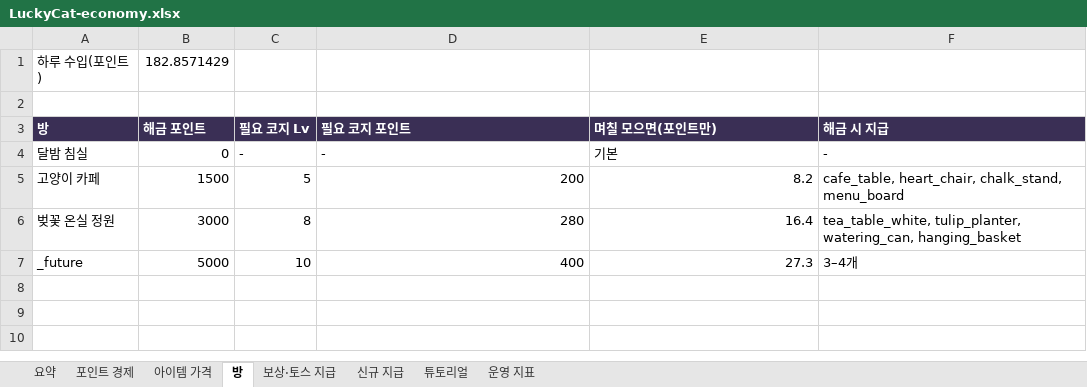
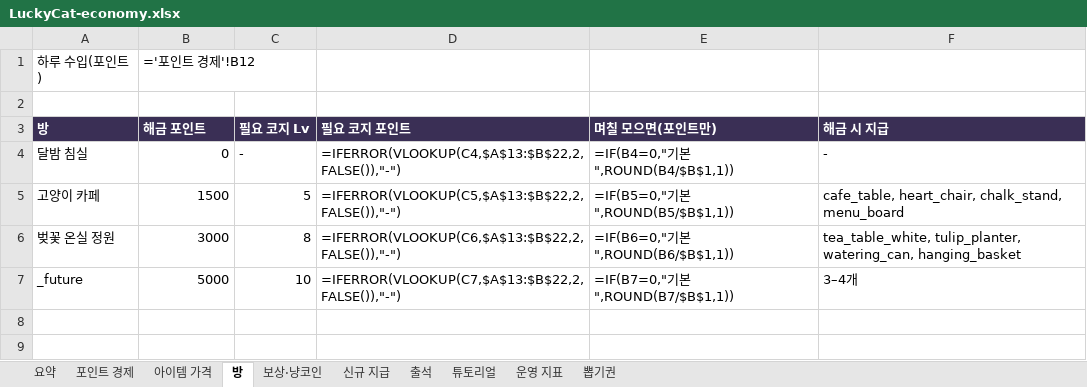
Before and after one commit to kwt0821-toss/good_luck_today, an Excel workbook: config/LuckyCat-economy.xlsx, sheet 방, drawn as a sheet; only a part is shown; the shorter side is filled out with more unchanged rows; values as stored, in another font and other column widths than the file's, no borders; formulas without a stored value are shown as written; the diff names each change by its address in the sheet, - before the commit and + after, or states it on an @@ line.

```diff
--- a/config/LuckyCat-economy.xlsx (sheet 방)
+++ b/config/LuckyCat-economy.xlsx (sheet 방)
-sheet tab: 보상·토스 지급
+sheet tab: 보상·냥코인
+sheet tab: 출석
+sheet tab: 뽑기권
-B1: 182.8571429
+B1: ='포인트 경제'!B12
-D4: -
+D4: =IFERROR(VLOOKUP(C4,$A$13:$B$22,2,FALSE()),"-")
-E4: 기본
+E4: =IF(B4=0,"기본",ROUND(B4/$B$1,1))
-D5: 200
+D5: =IFERROR(VLOOKUP(C5,$A$13:$B$22,2,FALSE()),"-")
-E5: 8.2
+E5: =IF(B5=0,"기본",ROUND(B5/$B$1,1))
-D6: 280
+D6: =IFERROR(VLOOKUP(C6,$A$13:$B$22,2,FALSE()),"-")
-E6: 16.4
+E6: =IF(B6=0,"기본",ROUND(B6/$B$1,1))
-D7: 400
+D7: =IFERROR(VLOOKUP(C7,$A$13:$B$22,2,FALSE()),"-")
-E7: 27.3
+E7: =IF(B7=0,"기본",ROUND(B7/$B$1,1))
```
Also changed, not shown: sheet 아이템 가격, sheet 튜토리얼, sheet 보상·냥코인, sheet 신규 지급, sheet 요약, sheet 포인트 경제, 1 more sheet, charts or pictures, 9 other files.
